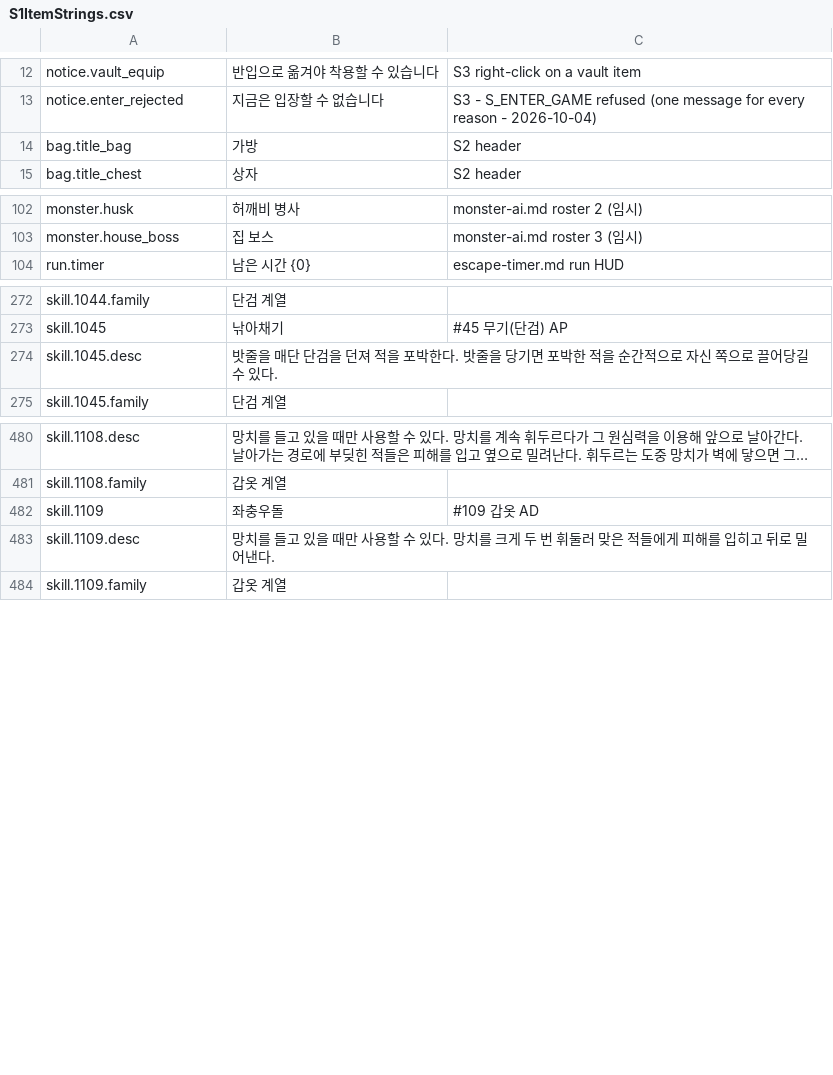
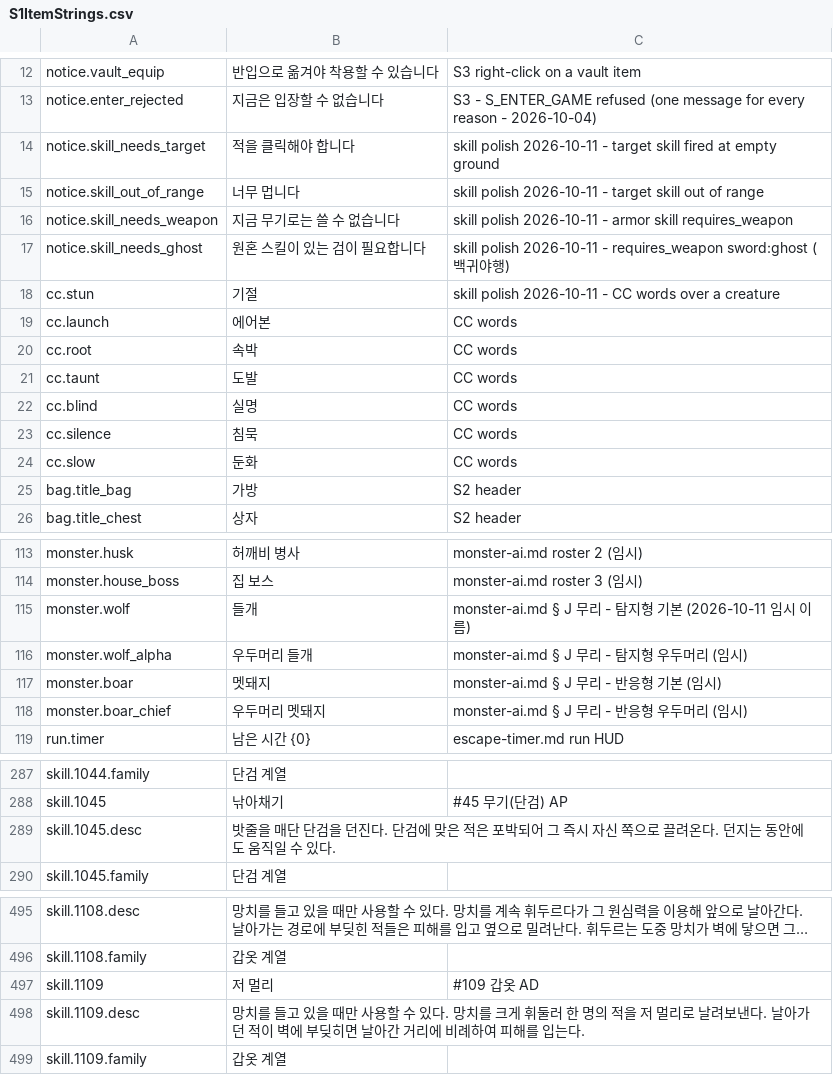
Before and after one commit to HyeonjungYun/for-be-the-king, a CSV file: S1/Content/Data/S1ItemStrings.csv, drawn as a sheet; only a part is shown, gaps mark what is left out; long unchanged cells end in …; addresses are those after the commit; the diff names each change by its address in the sheet, - before the commit and + after, or states it on an @@ line.

```diff
--- a/S1/Content/Data/S1ItemStrings.csv
+++ b/S1/Content/Data/S1ItemStrings.csv
+row 14: notice.skill_needs_target | 적을 클릭해야 합니다 | skill polish 2026-10-11 - target skill fired at empty ground
+row 15: notice.skill_out_of_range | 너무 멉니다 | skill polish 2026-10-11 - target skill out of range
+row 16: notice.skill_needs_weapon | 지금 무기로는 쓸 수 없습니다 | skill polish 2026-10-11 - armor skill requires_weapon
+row 17: notice.skill_needs_ghost | 원혼 스킬이 있는 검이 필요합니다 | skill polish 2026-10-11 - requires_weapon sword:ghost (백귀야행)
+row 18: cc.stun | 기절 | skill polish 2026-10-11 - CC words over a creature
+row 19: cc.launch | 에어본 | CC words
+row 20: cc.root | 속박 | CC words
+row 21: cc.taunt | 도발 | CC words
+row 22: cc.blind | 실명 | CC words
+row 23: cc.silence | 침묵 | CC words
+row 24: cc.slow | 둔화 | CC words
+row 115: monster.wolf | 들개 | monster-ai.md § J 무리 - 탐지형 기본 (2026-10-11 임시 이름)
+row 116: monster.wolf_alpha | 우두머리 들개 | monster-ai.md § J 무리 - 탐지형 우두머리 (임시)
+row 117: monster.boar | 멧돼지 | monster-ai.md § J 무리 - 반응형 기본 (임시)
+row 118: monster.boar_chief | 우두머리 멧돼지 | monster-ai.md § J 무리 - 반응형 우두머리 (임시)
-B289: …검을 던져 적을 포박한다. 밧줄을 당기면 포박한 적을 순간적으로 자신 쪽으로 끌어당길 수 있…
+B289: …검을 던진다. 단검에 맞은 적은 포박되어 그 즉시 자신 쪽으로 끌려온다. 던지는 동안에도 움직일 수 있…
-B497: 좌충우돌
+B497: 저 멀리
-B498: …크게 두 번 휘둘러 맞은 적들에게 피해를 입히고 뒤로 밀어낸다.
+B498: …크게 휘둘러 한 명의 적을 저 멀리로 날려보낸다. 날아가던 적이 벽에 부딪히면 날아간 거리에 비례하여 피해를 입는다.
```
Also changed, not shown: 22 other files.
